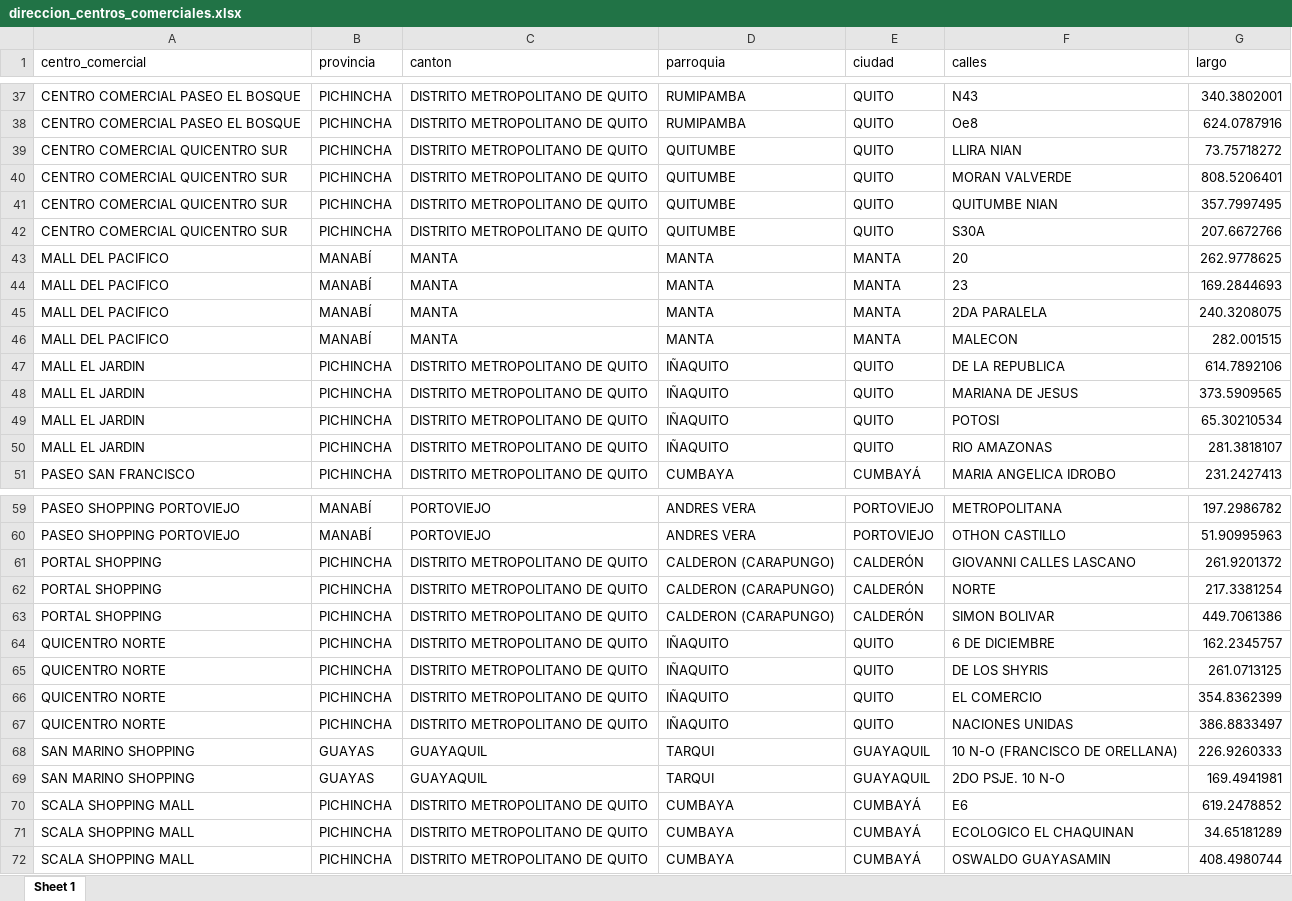
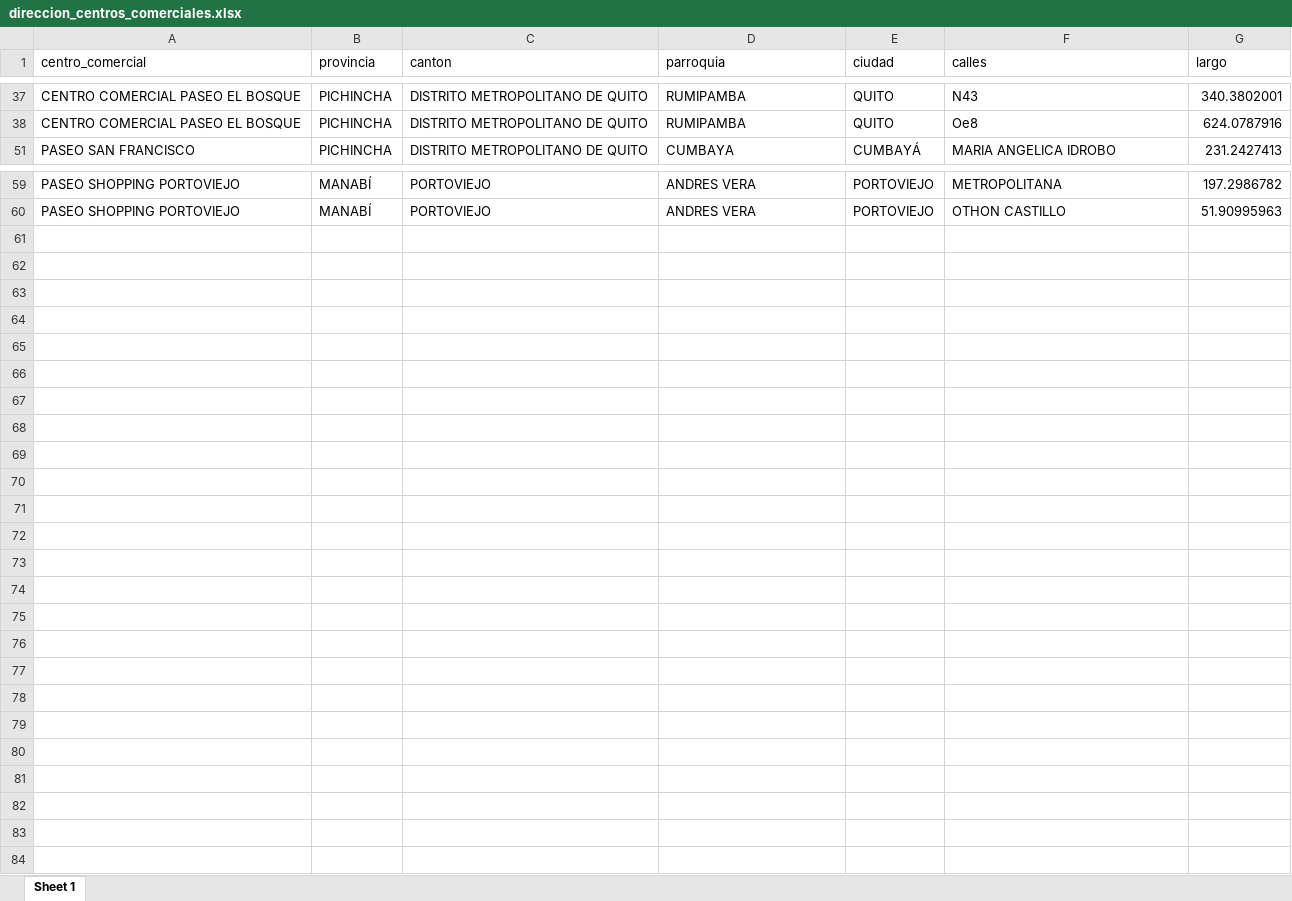
Before and after one commit to Leo-Maker636/centros_comerciales, an Excel workbook: sandbox/tablas_locales_CC/direccion_centros_comerciales.xlsx, sheet Sheet 1, drawn as a sheet; only a part is shown, gaps mark what is left out; values as stored, in another font and other column widths than the file's, no borders; the diff covers the shown part only; the diff names each change by its address in the sheet, - before the commit and + after, or states it on an @@ line.

Commit message:
cambio_centros_comerciales.parquet

```diff
--- a/sandbox/tablas_locales_CC/direccion_centros_comerciales.xlsx (sheet Sheet 1)
+++ b/sandbox/tablas_locales_CC/direccion_centros_comerciales.xlsx (sheet Sheet 1)
@@ row 39 hidden: CENTRO COMERCIAL QUICENTRO SUR | PICHINCHA | DISTRITO METROPOLITANO DE QUITO | QUITUMBE | QUITO | LLIRA NIAN | 73.75718272 @@
@@ row 40 hidden: CENTRO COMERCIAL QUICENTRO SUR | PICHINCHA | DISTRITO METROPOLITANO DE QUITO | QUITUMBE | QUITO | MORAN VALVERDE | 808.5206401 @@
@@ row 41 hidden: CENTRO COMERCIAL QUICENTRO SUR | PICHINCHA | DISTRITO METROPOLITANO DE QUITO | QUITUMBE | QUITO | QUITUMBE NIAN | 357.7997495 @@
@@ row 42 hidden: CENTRO COMERCIAL QUICENTRO SUR | PICHINCHA | DISTRITO METROPOLITANO DE QUITO | QUITUMBE | QUITO | S30A | 207.6672766 @@
@@ row 43 hidden: MALL DEL PACIFICO | MANABÍ | MANTA | MANTA | MANTA | 20 | 262.9778625 @@
@@ row 44 hidden: MALL DEL PACIFICO | MANABÍ | MANTA | MANTA | MANTA | 23 | 169.2844693 @@
@@ row 45 hidden: MALL DEL PACIFICO | MANABÍ | MANTA | MANTA | MANTA | 2DA PARALELA | 240.3208075 @@
@@ row 46 hidden: MALL DEL PACIFICO | MANABÍ | MANTA | MANTA | MANTA | MALECON | 282.001515 @@
@@ row 47 hidden: MALL EL JARDIN | PICHINCHA | DISTRITO METROPOLITANO DE QUITO | IÑAQUITO | QUITO | DE LA REPUBLICA | 614.7892106 @@
@@ row 48 hidden: MALL EL JARDIN | PICHINCHA | DISTRITO METROPOLITANO DE QUITO | IÑAQUITO | QUITO | MARIANA DE JESUS | 373.5909565 @@
@@ row 49 hidden: MALL EL JARDIN | PICHINCHA | DISTRITO METROPOLITANO DE QUITO | IÑAQUITO | QUITO | POTOSI | 65.30210534 @@
@@ row 50 hidden: MALL EL JARDIN | PICHINCHA | DISTRITO METROPOLITANO DE QUITO | IÑAQUITO | QUITO | RIO AMAZONAS | 281.3818107 @@
@@ row 61 hidden: PORTAL SHOPPING | PICHINCHA | DISTRITO METROPOLITANO DE QUITO | CALDERON (CARAPUNGO) | CALDERÓN | GIOVANNI CALLES LASCANO | 261.9201372 @@
@@ row 62 hidden: PORTAL SHOPPING | PICHINCHA | DISTRITO METROPOLITANO DE QUITO | CALDERON (CARAPUNGO) | CALDERÓN | NORTE | 217.3381254 @@
@@ row 63 hidden: PORTAL SHOPPING | PICHINCHA | DISTRITO METROPOLITANO DE QUITO | CALDERON (CARAPUNGO) | CALDERÓN | SIMON BOLIVAR | 449.7061386 @@
@@ row 64 hidden: QUICENTRO NORTE | PICHINCHA | DISTRITO METROPOLITANO DE QUITO | IÑAQUITO | QUITO | 6 DE DICIEMBRE | 162.2345757 @@
@@ row 65 hidden: QUICENTRO NORTE | PICHINCHA | DISTRITO METROPOLITANO DE QUITO | IÑAQUITO | QUITO | DE LOS SHYRIS | 261.0713125 @@
@@ row 66 hidden: QUICENTRO NORTE | PICHINCHA | DISTRITO METROPOLITANO DE QUITO | IÑAQUITO | QUITO | EL COMERCIO | 354.8362399 @@
@@ row 67 hidden: QUICENTRO NORTE | PICHINCHA | DISTRITO METROPOLITANO DE QUITO | IÑAQUITO | QUITO | NACIONES UNIDAS | 386.8833497 @@
@@ row 68 hidden: SAN MARINO SHOPPING | GUAYAS | GUAYAQUIL | TARQUI | GUAYAQUIL | 10 N-O (FRANCISCO DE ORELLANA) | 226.9260333 @@
@@ row 69 hidden: SAN MARINO SHOPPING | GUAYAS | GUAYAQUIL | TARQUI | GUAYAQUIL | 2DO PSJE. 10 N-O | 169.4941981 @@
@@ row 70 hidden: SCALA SHOPPING MALL | PICHINCHA | DISTRITO METROPOLITANO DE QUITO | CUMBAYA | CUMBAYÁ | E6 | 619.2478852 @@
@@ row 71 hidden: SCALA SHOPPING MALL | PICHINCHA | DISTRITO METROPOLITANO DE QUITO | CUMBAYA | CUMBAYÁ | ECOLOGICO EL CHAQUINAN | 34.65181289 @@
@@ row 72 hidden: SCALA SHOPPING MALL | PICHINCHA | DISTRITO METROPOLITANO DE QUITO | CUMBAYA | CUMBAYÁ | OSWALDO GUAYASAMIN | 408.4980744 @@
```
Also changed, not shown: 32 hidden or unhidden rows elsewhere in this sheet, 30 other files.
